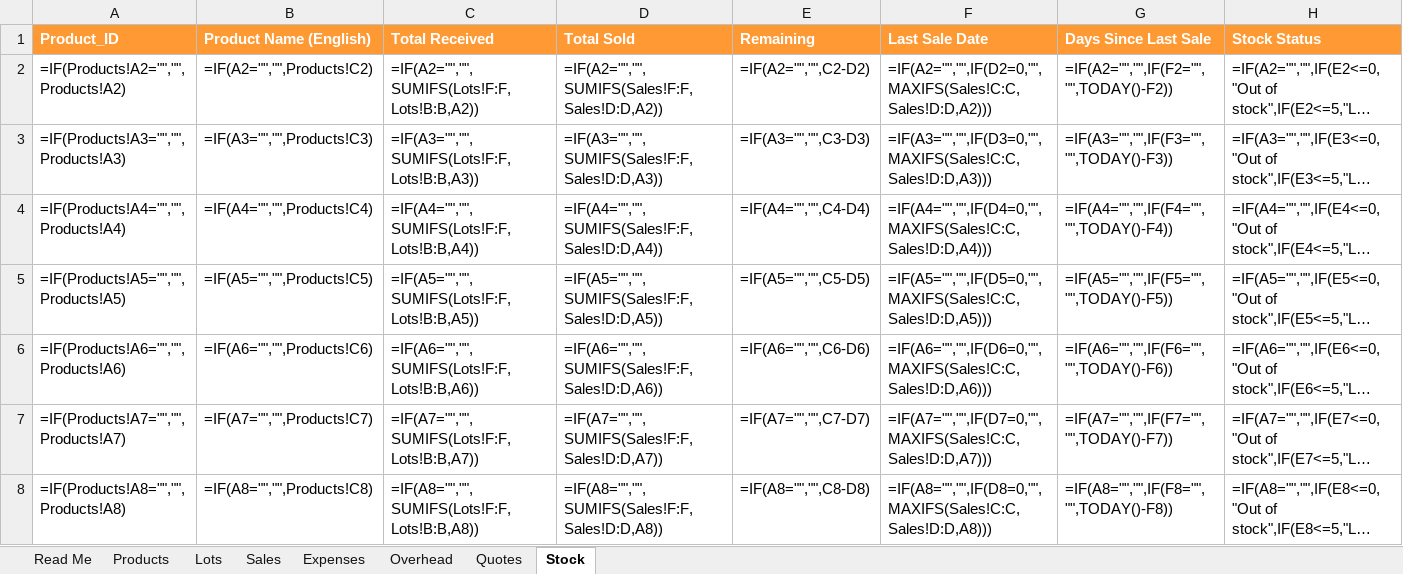
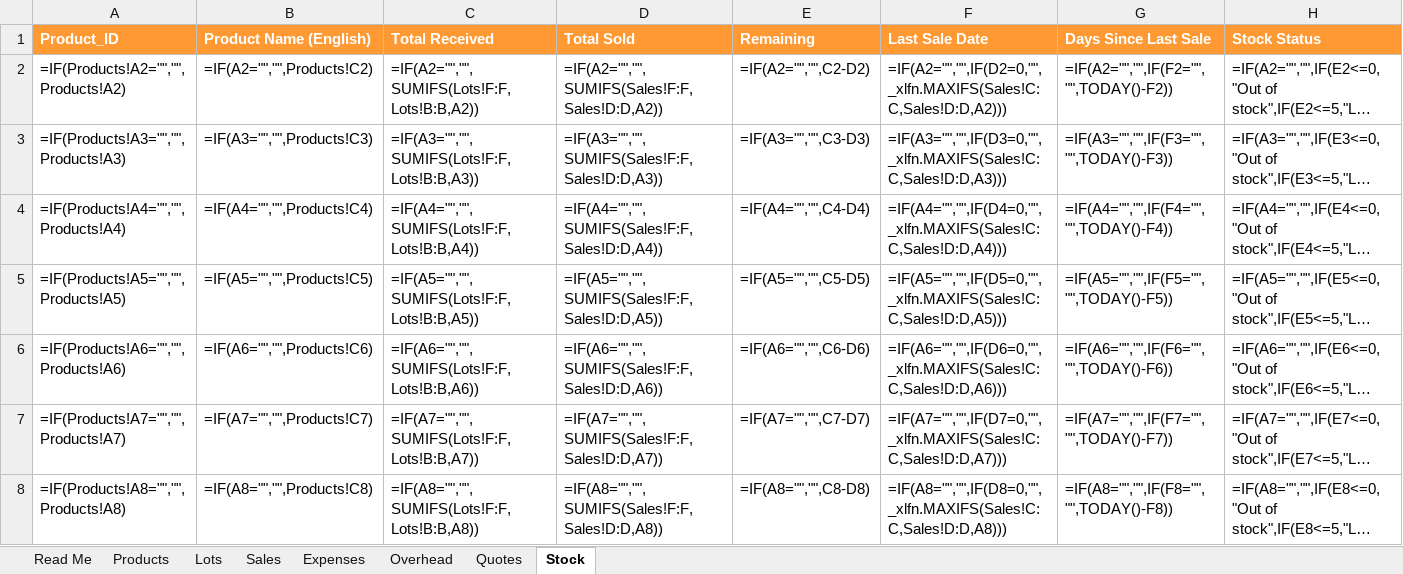
Before and after one commit to srikumar1987/SriAyyappa, an Excel workbook: data/Ayyappa_Pooja_Store_Data.xlsx, sheet Stock, drawn as a sheet; only a part is shown; long unchanged cells end in …; values as stored, in another font and other column widths than the file's, no borders; formulas without a stored value are shown as written; the diff covers the shown part only; the diff names each change by its address in the sheet, - before the commit and + after, or states it on an @@ line.

Commit message:
Fix MAXIFS prefix in template for Excel compatibility

```diff
--- a/data/Ayyappa_Pooja_Store_Data.xlsx (sheet Stock)
+++ b/data/Ayyappa_Pooja_Store_Data.xlsx (sheet Stock)
-F2 (Last Sale Date): =IF(A2="","",IF(D2=0,"",MAXIFS(Sales!C:C,Sales!D:D,A2)))
+F2 (Last Sale Date): =IF(A2="","",IF(D2=0,"",_xlfn.MAXIFS(Sales!C:C,Sales!D:D,A2)))
-F3 (Last Sale Date): =IF(A3="","",IF(D3=0,"",MAXIFS(Sales!C:C,Sales!D:D,A3)))
+F3 (Last Sale Date): =IF(A3="","",IF(D3=0,"",_xlfn.MAXIFS(Sales!C:C,Sales!D:D,A3)))
-F4 (Last Sale Date): =IF(A4="","",IF(D4=0,"",MAXIFS(Sales!C:C,Sales!D:D,A4)))
+F4 (Last Sale Date): =IF(A4="","",IF(D4=0,"",_xlfn.MAXIFS(Sales!C:C,Sales!D:D,A4)))
-F5 (Last Sale Date): =IF(A5="","",IF(D5=0,"",MAXIFS(Sales!C:C,Sales!D:D,A5)))
+F5 (Last Sale Date): =IF(A5="","",IF(D5=0,"",_xlfn.MAXIFS(Sales!C:C,Sales!D:D,A5)))
-F6 (Last Sale Date): =IF(A6="","",IF(D6=0,"",MAXIFS(Sales!C:C,Sales!D:D,A6)))
+F6 (Last Sale Date): =IF(A6="","",IF(D6=0,"",_xlfn.MAXIFS(Sales!C:C,Sales!D:D,A6)))
-F7 (Last Sale Date): =IF(A7="","",IF(D7=0,"",MAXIFS(Sales!C:C,Sales!D:D,A7)))
+F7 (Last Sale Date): =IF(A7="","",IF(D7=0,"",_xlfn.MAXIFS(Sales!C:C,Sales!D:D,A7)))
-F8 (Last Sale Date): =IF(A8="","",IF(D8=0,"",MAXIFS(Sales!C:C,Sales!D:D,A8)))
+F8 (Last Sale Date): =IF(A8="","",IF(D8=0,"",_xlfn.MAXIFS(Sales!C:C,Sales!D:D,A8)))
```
Also changed, not shown: 493 edited cells elsewhere in this sheet, 1 other file.
